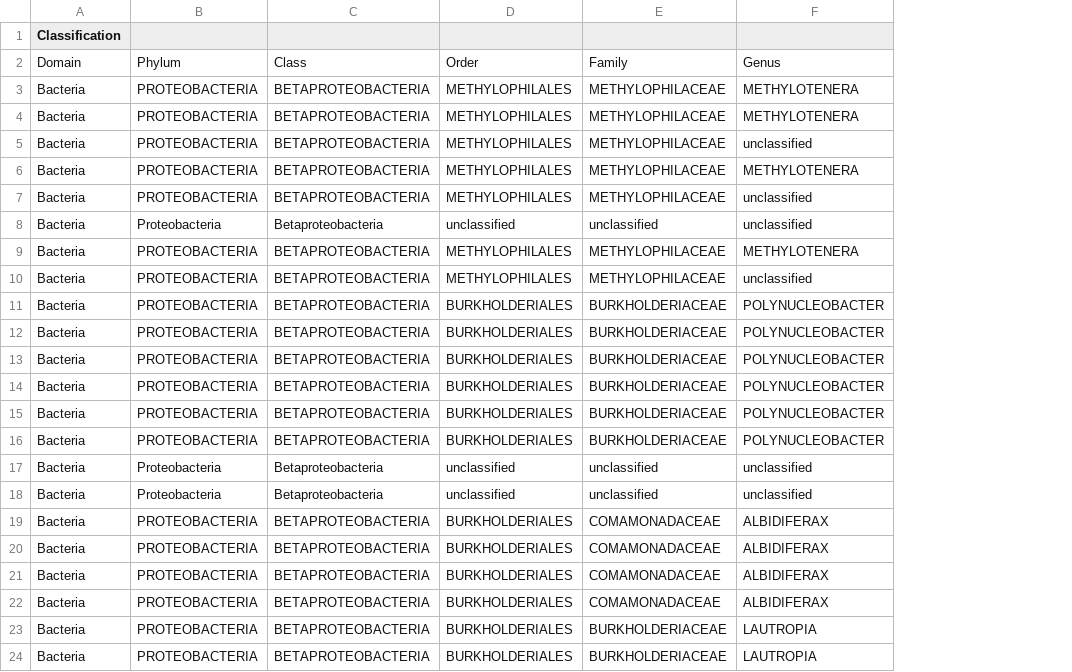
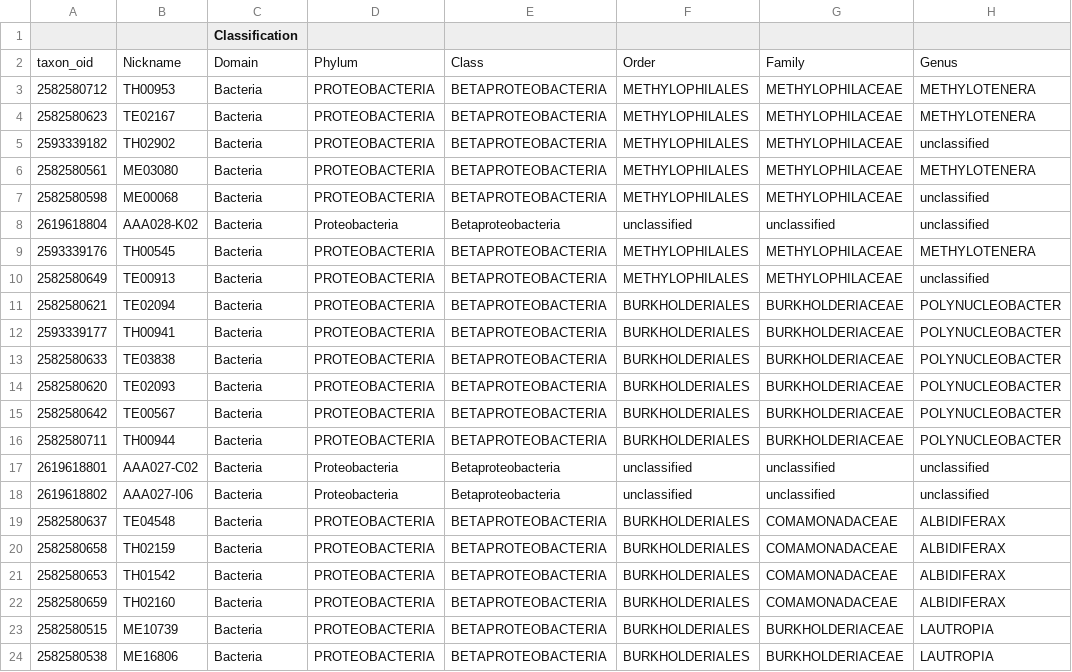
Before and after one commit to dgshrader/GenAnnc, a TSV file: tables/betaproteobact_stats_t1.tsv, drawn as a sheet; only a part is shown; the diff names each change by its address in the sheet, - before the commit and + after, or states it on an @@ line.

Commit message:
Added percent completeness and sample IDs to stats tables.

```diff
--- a/tables/betaproteobact_stats_t1.tsv
+++ b/tables/betaproteobact_stats_t1.tsv
+column A, rows 2-24: taxon_oid | 2582580712 | 2582580623 | 2593339182 | 2582580561 | 2582580598 | 2619618804 | 2593339176 | 2582580649 | 2582580621 | 2593339177 | 2582580633 | 2582580620 | 2582580642 | 2582580711 | 2619618801 | 2619618802 | 2582580637 | 2582580658 | 2582580653 | 2582580659 | 2582580515 | 2582580538
+column B, rows 2-24: Nickname | TH00953 | TE02167 | TH02902 | ME03080 | ME00068 | AAA028-K02 | TH00545 | TE00913 | TE02094 | TH00941 | TE03838 | TE02093 | TE00567 | TH00944 | AAA027-C02 | AAA027-I06 | TE04548 | TH02159 | TH01542 | TH02160 | ME10739 | ME16806
```
Also changed, not shown: tables/betaproteobact_stats.tsv, tables/betaproteobact_stats_t2.tsv, 1 other file.
